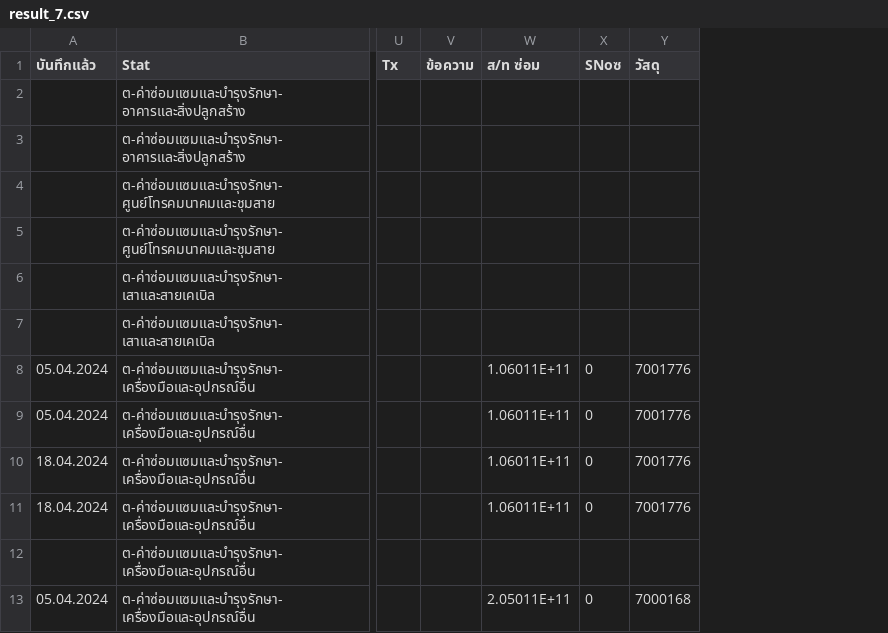
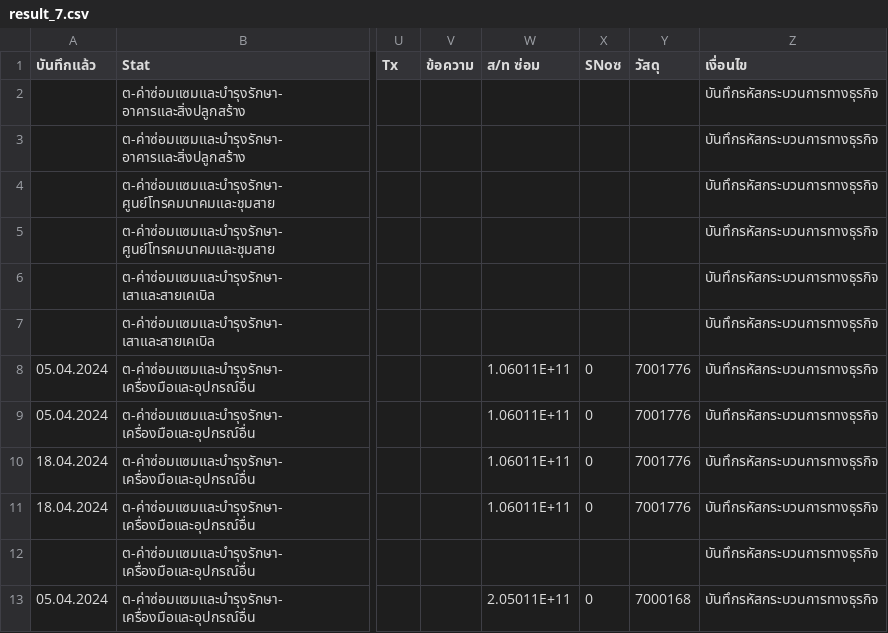
Before and after one commit to Righty75/database_filtering, a CSV file: Program/Filter_result/result_7.csv, drawn as a sheet; only a part is shown, gaps mark what is left out; the diff names each change by its address in the sheet, - before the commit and + after, or states it on an @@ line.

Commit message:
add condition column in result

```diff
--- a/Program/Filter_result/result_7.csv
+++ b/Program/Filter_result/result_7.csv
+column Z (เงื่อนไข), rows 2-13: all บันทึกรหัสกระบวนการทางธุรกิจ
```
Also changed, not shown: Program/Filter_result/result_15.csv, Program/Filter_result/result_19.csv, 21 other files.
